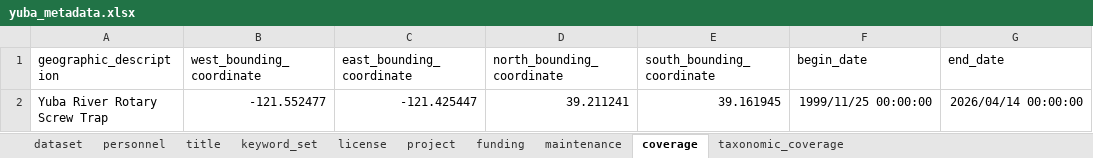
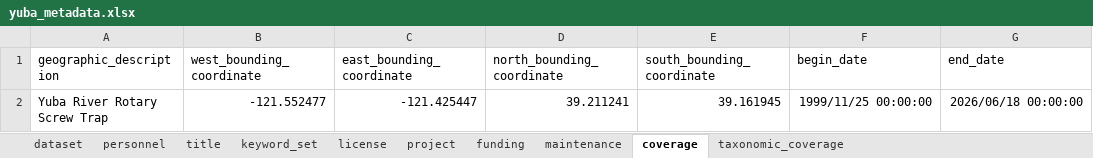
Before and after one commit to SRJPE/jpe-yuba-edi, an Excel workbook: data-raw/metadata/yuba_metadata.xlsx, sheet coverage, drawn as a sheet; values as stored, in another font and other column widths than the file's, no borders; the diff names each change by its address in the sheet, - before the commit and + after, or states it on an @@ line.

```diff
--- a/data-raw/metadata/yuba_metadata.xlsx (sheet coverage)
+++ b/data-raw/metadata/yuba_metadata.xlsx (sheet coverage)
-G2 (end_date): 2026/04/14 00:00:00
+G2 (end_date): 2026/06/18 00:00:00
```
Also changed, not shown: 3 other files.
